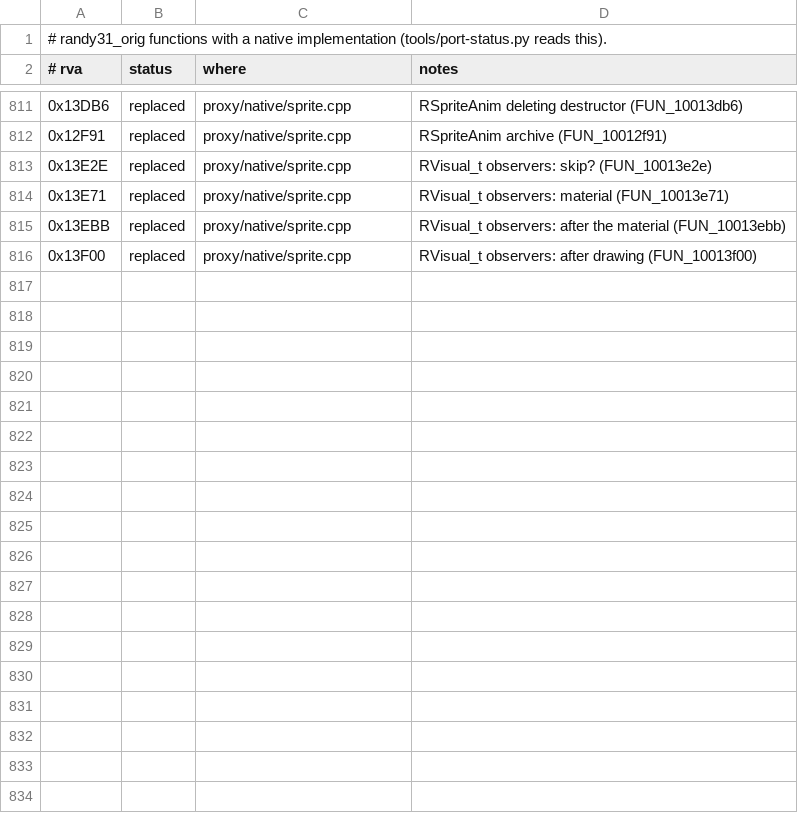
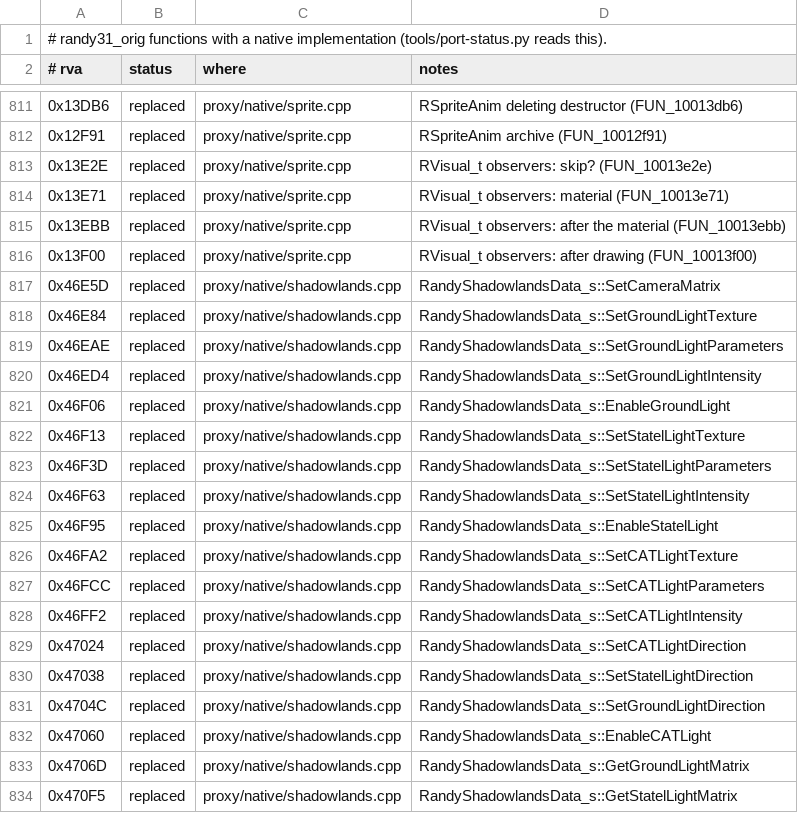
Before and after one commit to wannabuh/ao-vk, a TSV file: docs/port-ledger.tsv, drawn as a sheet; only a part is shown, gaps mark what is left out; the diff covers the shown part only; the diff names each change by its address in the sheet, - before the commit and + after, or states it on an @@ line.

Commit message:
native: RandyShadowlandsData_s, the Shadowlands special lights (Scene mode)
The ground, the statel and the CAT light: SetCameraMatrix and each light's
texture, scale / offset, intensity, direction, enable, getters, the texture
matrix built from the camera and the used test (30 functions). The class is all
static data in randy31_orig, so ours and the original's unported code share the
same storage; the setters keep a texture with an AddRef / Release.

The intensity clamp Ghidra showed as (fVar1 = 1.0, p <= 1.0) is really the
FPU's compares: if (p < 0) 0; else if (p > 1) 1; else p - a NaN and a -0.0 pass
through. native_check found the difference (72 of 600 cases) and pinned it down.

Checks: native_check runs every setter / getter on random input and compares the
whole static state, 200 trials, 0 differ; the call log for Scene sfx1, sfx2,
plain, materials, statics, staticshadow and terrain is identical.

```diff
--- a/docs/port-ledger.tsv
+++ b/docs/port-ledger.tsv
+row 817: 0x46E5D | replaced | proxy/native/shadowlands.cpp | RandyShadowlandsData_s::SetCameraMatrix
+row 818: 0x46E84 | replaced | proxy/native/shadowlands.cpp | RandyShadowlandsData_s::SetGroundLightTexture
+row 819: 0x46EAE | replaced | proxy/native/shadowlands.cpp | RandyShadowlandsData_s::SetGroundLightParameters
+row 820: 0x46ED4 | replaced | proxy/native/shadowlands.cpp | RandyShadowlandsData_s::SetGroundLightIntensity
+row 821: 0x46F06 | replaced | proxy/native/shadowlands.cpp | RandyShadowlandsData_s::EnableGroundLight
+row 822: 0x46F13 | replaced | proxy/native/shadowlands.cpp | RandyShadowlandsData_s::SetStatelLightTexture
+row 823: 0x46F3D | replaced | proxy/native/shadowlands.cpp | RandyShadowlandsData_s::SetStatelLightParameters
+row 824: 0x46F63 | replaced | proxy/native/shadowlands.cpp | RandyShadowlandsData_s::SetStatelLightIntensity
+row 825: 0x46F95 | replaced | proxy/native/shadowlands.cpp | RandyShadowlandsData_s::EnableStatelLight
+row 826: 0x46FA2 | replaced | proxy/native/shadowlands.cpp | RandyShadowlandsData_s::SetCATLightTexture
+row 827: 0x46FCC | replaced | proxy/native/shadowlands.cpp | RandyShadowlandsData_s::SetCATLightParameters
+row 828: 0x46FF2 | replaced | proxy/native/shadowlands.cpp | RandyShadowlandsData_s::SetCATLightIntensity
+row 829: 0x47024 | replaced | proxy/native/shadowlands.cpp | RandyShadowlandsData_s::SetCATLightDirection
+row 830: 0x47038 | replaced | proxy/native/shadowlands.cpp | RandyShadowlandsData_s::SetStatelLightDirection
+row 831: 0x4704C | replaced | proxy/native/shadowlands.cpp | RandyShadowlandsData_s::SetGroundLightDirection
+row 832: 0x47060 | replaced | proxy/native/shadowlands.cpp | RandyShadowlandsData_s::EnableCATLight
+row 833: 0x4706D | replaced | proxy/native/shadowlands.cpp | RandyShadowlandsData_s::GetGroundLightMatrix
+row 834: 0x470F5 | replaced | proxy/native/shadowlands.cpp | RandyShadowlandsData_s::GetStatelLightMatrix
```
Also changed, not shown: 12 added rows elsewhere in this file, 6 other files.
